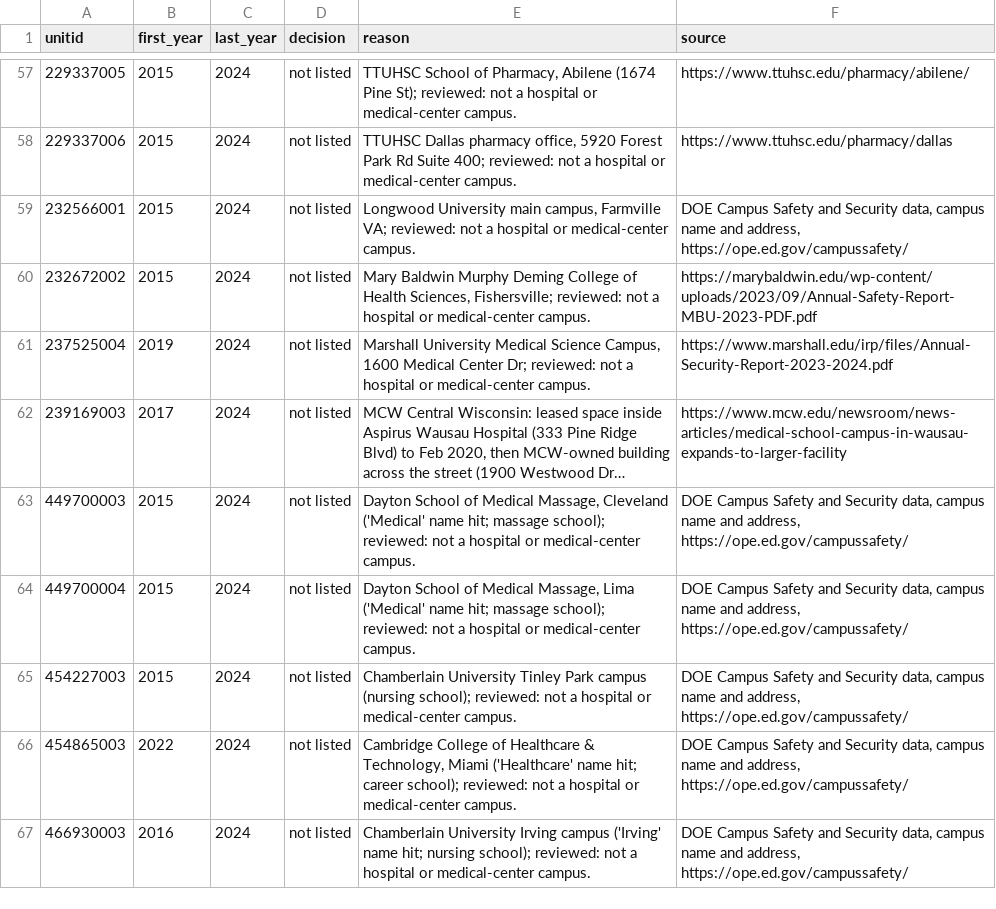
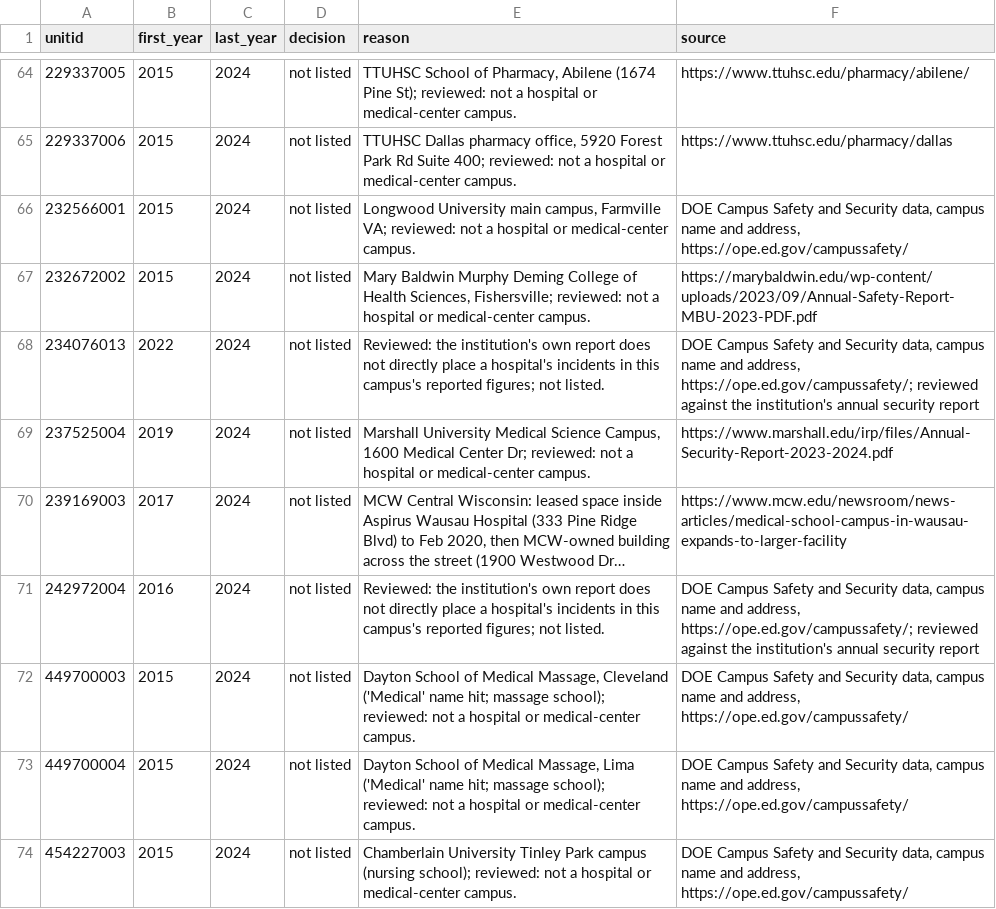
Before and after one commit to kbdevopz/collegesafetydata-public, a CSV file: etl/reference/medical_campus_reviews.csv, drawn as a sheet; only a part is shown, gaps mark what is left out; the shorter side is filled out with more unchanged rows; long unchanged cells end in …; the diff covers the shown part only; the diff names each change by its address in the sheet, - before the commit and + after, or states it on an @@ line.

Commit message:
Fit rape and aggravated-assault dispersion; add a reviewed shared-campus list
Rape and aggravated assault now have their own dispersion constants (0.295
and 0.585), fitted the same way as violent, criminal_xmvt and burglary on
the 2015-2019 on-campus counts. config.py records the method. Fondling,
robbery, stalking, dating violence and domestic violence keep the pooled
0.522.

New reviewed list etl/reference/shared_campus_overrides.csv: a campus whose
figures are another institution's campus figures without being an
identical copy. Its figures stay in its institution's counts, are left out
of every rate, and count as shared figures (the institution's shared out,
the host's shared in) in the shared-campus test. One campus is listed:
IUSM - West Lafayette (151111006) of Indiana University-Indianapolis, which
reports Purdue University-Main Campus's figures (the file gives the
cell-by-cell comparison of the DOE rows). 03 validates the list, 04 applies
it and 07 recomputes it on its own.

Medical-center campuses: NYU Grossman Long Island School of Medicine
(193900023) is listed for 2021-2024 (NYU Langone Health's annual security
reports place the hospital inside the campus). Ten reviewed campuses are
added to medical_campus_reviews.csv as not listed.

```diff
--- a/etl/reference/medical_campus_reviews.csv
+++ b/etl/reference/medical_campus_reviews.csv
+row 68: 234076013 | 2022 | 2024 | not listed | Reviewed: the institution's own report does not directly place a hospital's incidents in this campus's reported figures; not listed. | DOE Campus Safety and Security data, campus name and address, https://ope.ed.gov/campussafety/; reviewed against the institution's annual security report
+row 71: 242972004 | 2016 | 2024 | not listed | Reviewed: the institution's own report does not directly place a hospital's incidents in this campus's reported figures; not listed. | DOE Campus Safety and Security data, campus name and address, https://ope.ed.gov/campussafety/; reviewed against the institution's annual security report
```
Also changed, not shown: 8 added rows elsewhere in this file, etl/reference/medical_campuses.csv, 6 other files.
